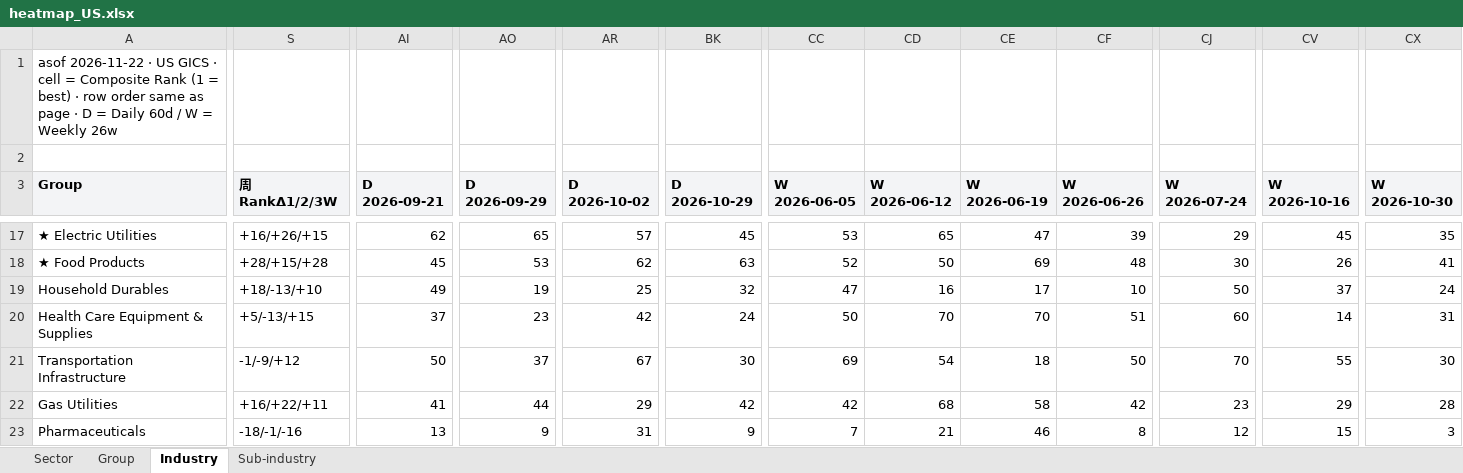
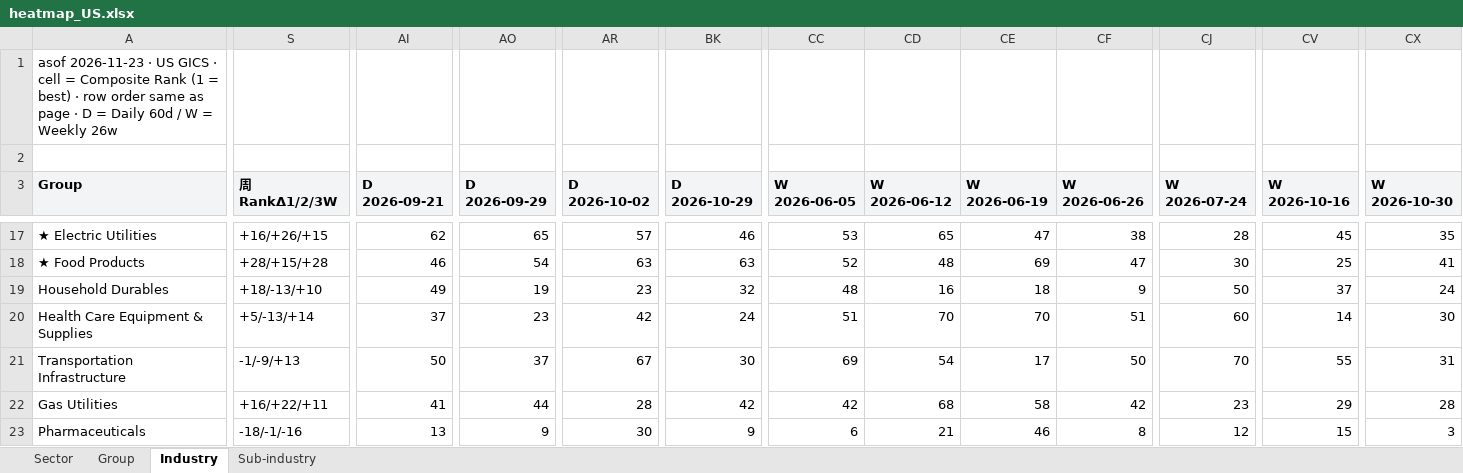
Before and after one commit to jibom/stage-site-pages, an Excel workbook: heatmap_US.xlsx, sheet Industry, drawn as a sheet; only a part is shown, gaps mark what is left out; values as stored, in another font and other column widths than the file's, no borders; the diff covers the shown part only; the diff names each change by its address in the sheet, - before the commit and + after, or states it on an @@ line.

```diff
--- a/heatmap_US.xlsx (sheet Industry)
+++ b/heatmap_US.xlsx (sheet Industry)
-A1 (Group): asof 2026-11-22 · US…
+A1 (Group): asof 2026-11-23 · US…
-BK17 (D 2026-10-29): 45
+BK17 (D 2026-10-29): 46
-CF17 (W 2026-06-26): 39
+CF17 (W 2026-06-26): 38
-CJ17 (W 2026-07-24): 29
+CJ17 (W 2026-07-24): 28
-AI18 (D 2026-09-21): 45
+AI18 (D 2026-09-21): 46
-AO18 (D 2026-09-29): 53
+AO18 (D 2026-09-29): 54
-AR18 (D 2026-10-02): 62
+AR18 (D 2026-10-02): 63
-CD18 (W 2026-06-12): 50
+CD18 (W 2026-06-12): 48
-CF18 (W 2026-06-26): 48
+CF18 (W 2026-06-26): 47
-CV18 (W 2026-10-16): 26
+CV18 (W 2026-10-16): 25
-AR19 (D 2026-10-02): 25
+AR19 (D 2026-10-02): 23
-CC19 (W 2026-06-05): 47
+CC19 (W 2026-06-05): 48
-CE19 (W 2026-06-19): 17
+CE19 (W 2026-06-19): 18
-CF19 (W 2026-06-26): 10
+CF19 (W 2026-06-26): 9
-S20 (周RankΔ1/2/3W): +5/-13/+15
+S20 (周RankΔ1/2/3W): +5/-13/+14
-CC20 (W 2026-06-05): 50
+CC20 (W 2026-06-05): 51
-CX20 (W 2026-10-30): 31
+CX20 (W 2026-10-30): 30
-S21 (周RankΔ1/2/3W): -1/-9/+12
+S21 (周RankΔ1/2/3W): -1/-9/+13
-CE21 (W 2026-06-19): 18
+CE21 (W 2026-06-19): 17
-CX21 (W 2026-10-30): 30
+CX21 (W 2026-10-30): 31
-AR22 (D 2026-10-02): 29
+AR22 (D 2026-10-02): 28
-AR23 (D 2026-10-02): 31
+AR23 (D 2026-10-02): 30
-CC23 (W 2026-06-05): 7
+CC23 (W 2026-06-05): 6
```
Also changed, not shown: 197 edited cells elsewhere in this sheet, sheet Sub-industry, sheet Sector, sheet Group, 4 other files.
